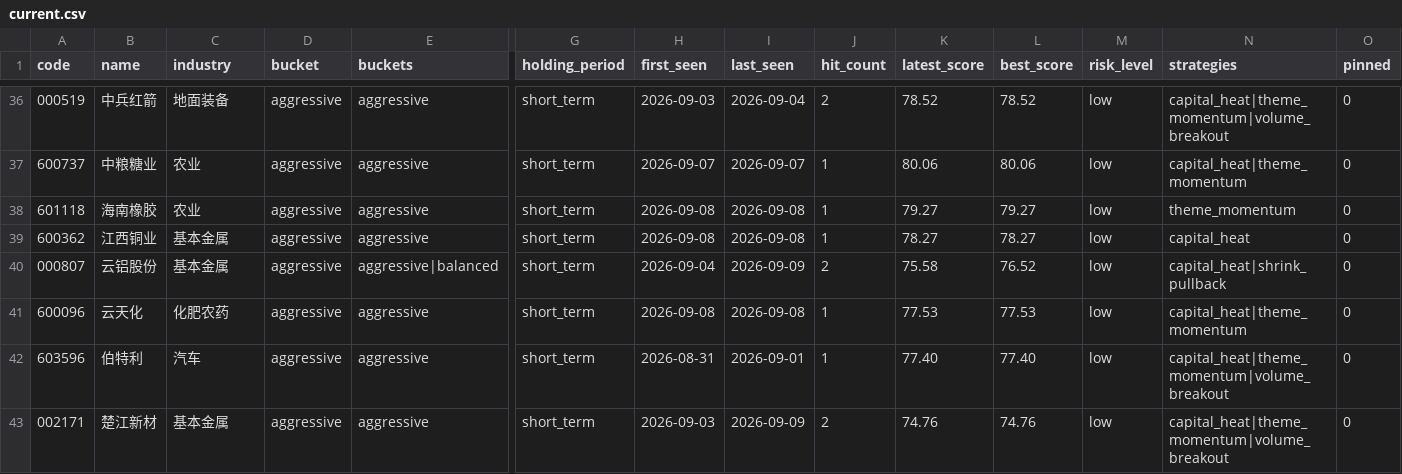
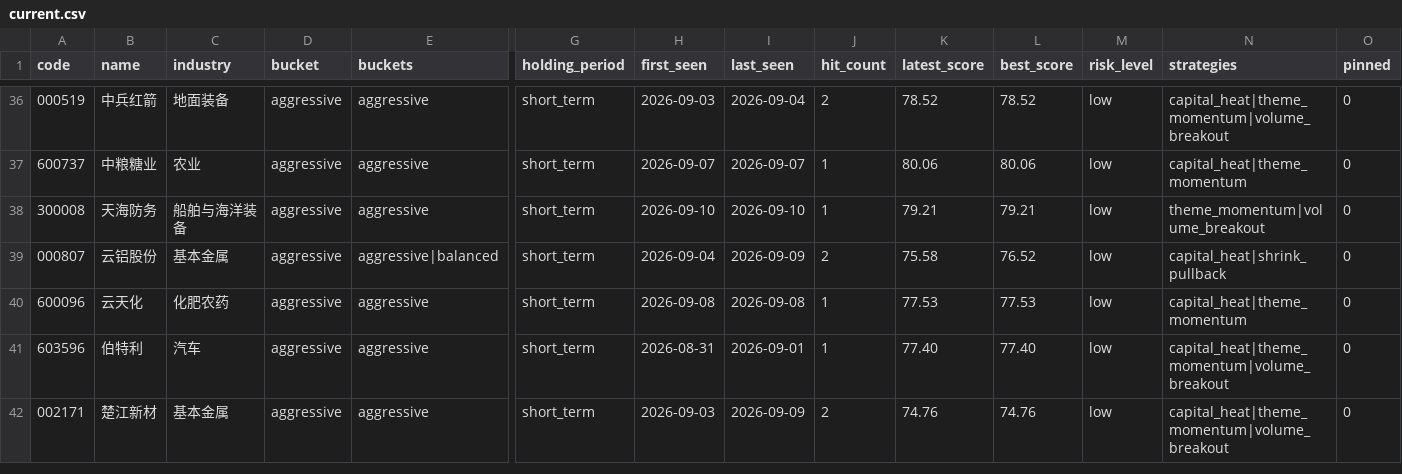
Before and after one commit to gong97/daily-stock-analysis-private, a CSV file: data/watchlist/current.csv, drawn as a sheet; only a part is shown, gaps mark what is left out; removed rows and columns are numbered as before the commit, all else as after; rows hold the shown columns only; the diff covers the shown part only; the diff names each change by its address in the sheet, - before the commit and + after, or states it on an @@ line.

```diff
--- a/data/watchlist/current.csv
+++ b/data/watchlist/current.csv
-A38 (code): 601118
+A38 (code): 300008
-B38 (name): 海南橡胶
+B38 (name): 天海防务
-C38 (industry): 农业
+C38 (industry): 船舶与海洋装备
-H38 (first_seen): 2026-09-08
+H38 (first_seen): 2026-09-10
-I38 (last_seen): 2026-09-08
+I38 (last_seen): 2026-09-10
-K38 (latest_score): 79.27
+K38 (latest_score): 79.21
-L38 (best_score): 79.27
+L38 (best_score): 79.21
-N38 (strategies): theme_momentum
+N38 (strategies): theme_momentum|volume_breakout
-row 39: 600362 | 江西铜业 | 基本金属 | aggressive | aggressive | short_term | 2026-09-08 | 2026-09-08 | 1 | 78.27 | 78.27 | low | capital_heat | 0
```
Also changed, not shown: 2 added rows, 2 removed rows and 22 edited cells elsewhere in this file, 4 other files.
